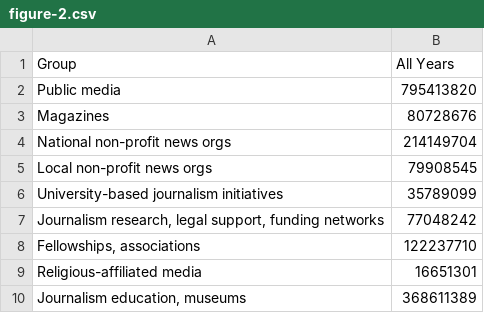
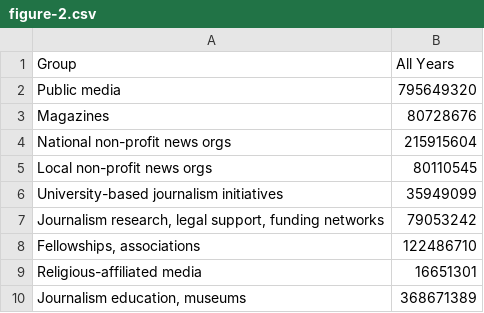
Before and after one commit to fsorodrigues/fdn-grants, a CSV file: dist/data/figure-2.csv, drawn as a sheet.

```diff
--- a/dist/data/figure-2.csv
+++ b/dist/data/figure-2.csv
@@ -1,10 +1,10 @@
 Group,All Years
-Public media,795413820
+Public media,795649320
 Magazines,80728676
-National non-profit news orgs,214149704
-Local non-profit news orgs,79908545
-University-based journalism initiatives,35789099
-"Journalism research, legal support, funding networks",77048242
-"Fellowships, associations",122237710
+National non-profit news orgs,215915604
+Local non-profit news orgs,80110545
+University-based journalism initiatives,35949099
+"Journalism research, legal support, funding networks",79053242
+"Fellowships, associations",122486710
 Religious-affiliated media,16651301
-"Journalism education, museums",368611389
+"Journalism education, museums",368671389
```
Also changed, not shown: dist/data/figure-10.csv, dist/data/figure-3.csv, 5 other files.
